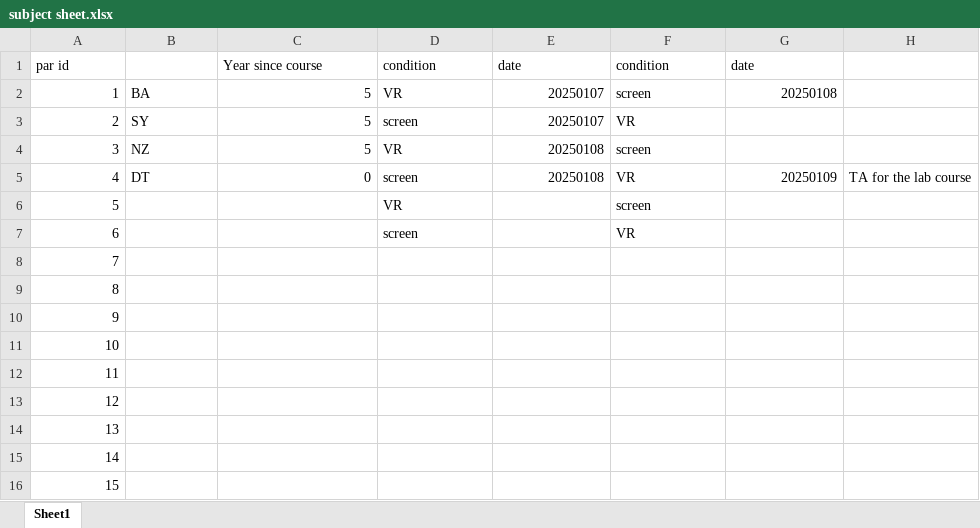
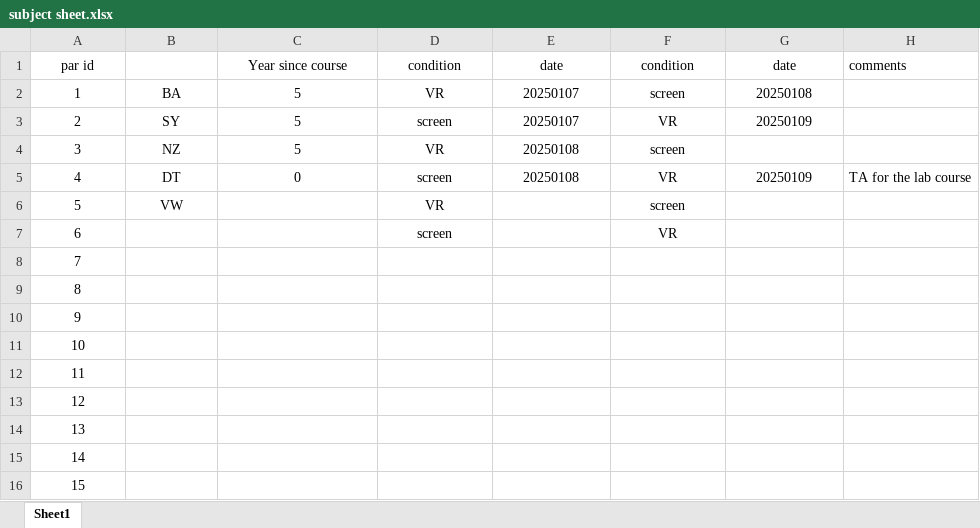
Before and after one commit to JackieAnj/InteractiveLabPOC, an Excel workbook: InteractiveLab/subject sheet.xlsx, sheet Sheet1, drawn as a sheet; values as stored, in another font and other column widths than the file's, no borders; the diff names each change by its address in the sheet, - before the commit and + after, or states it on an @@ line.

Commit message:
data collection participant 2 session 2 VR

```diff
--- a/InteractiveLab/subject sheet.xlsx (sheet Sheet1)
+++ b/InteractiveLab/subject sheet.xlsx (sheet Sheet1)
-A1 alignment: left
+A1 alignment: center
-C1:G1 alignment: left
+C1:G1 alignment: center
-H1: (empty)
+H1: comments
-A2:A16 alignment: right
+A2:A16 alignment: center
-B2:B5 alignment: left
+B2:B5 alignment: center
-C2:C5 alignment: right
+C2:C5 alignment: center
-D2:D7 alignment: left
+D2:D7 alignment: center
-E2:E5 alignment: right
+E2:E5 alignment: center
-F2:F7 alignment: left
+F2:F7 alignment: center
-G2 alignment: right
+G2 alignment: center
-G3: (empty)
+G3: 20250109
-G5 alignment: right
+G5 alignment: center
-B6: (empty)
+B6: VW
```
Also changed, not shown: 3 other files.
